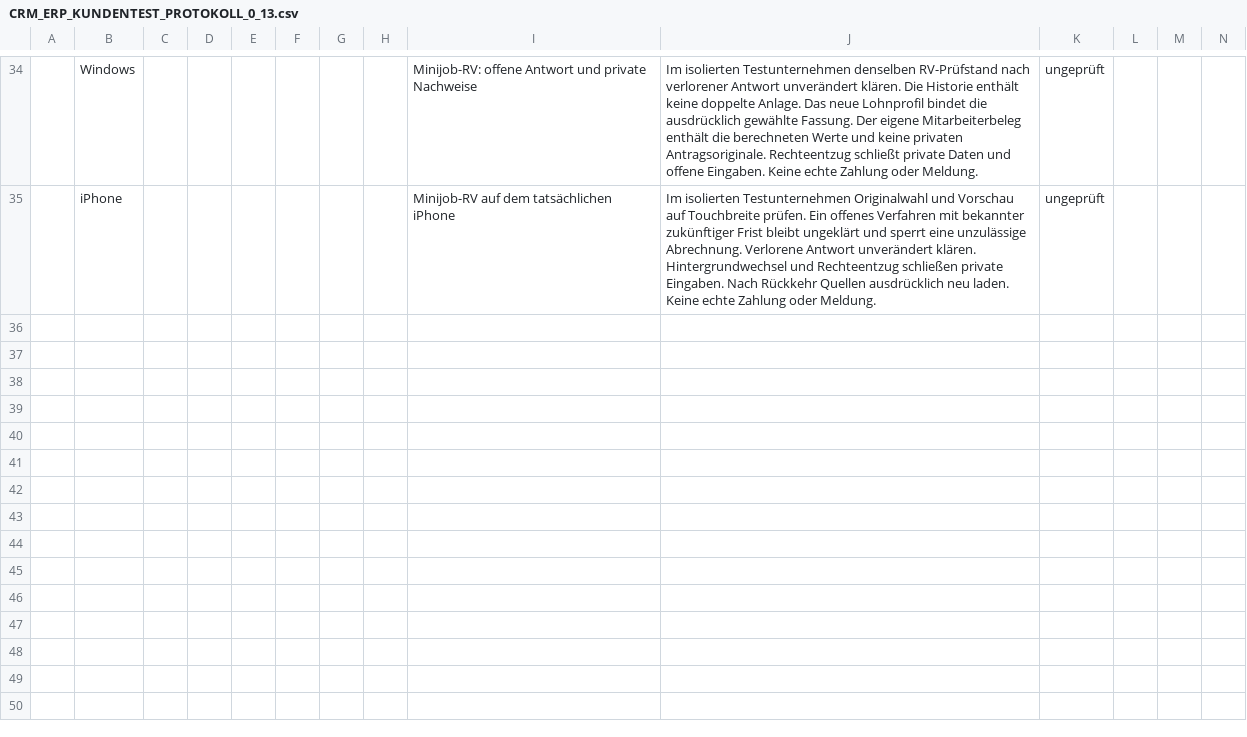
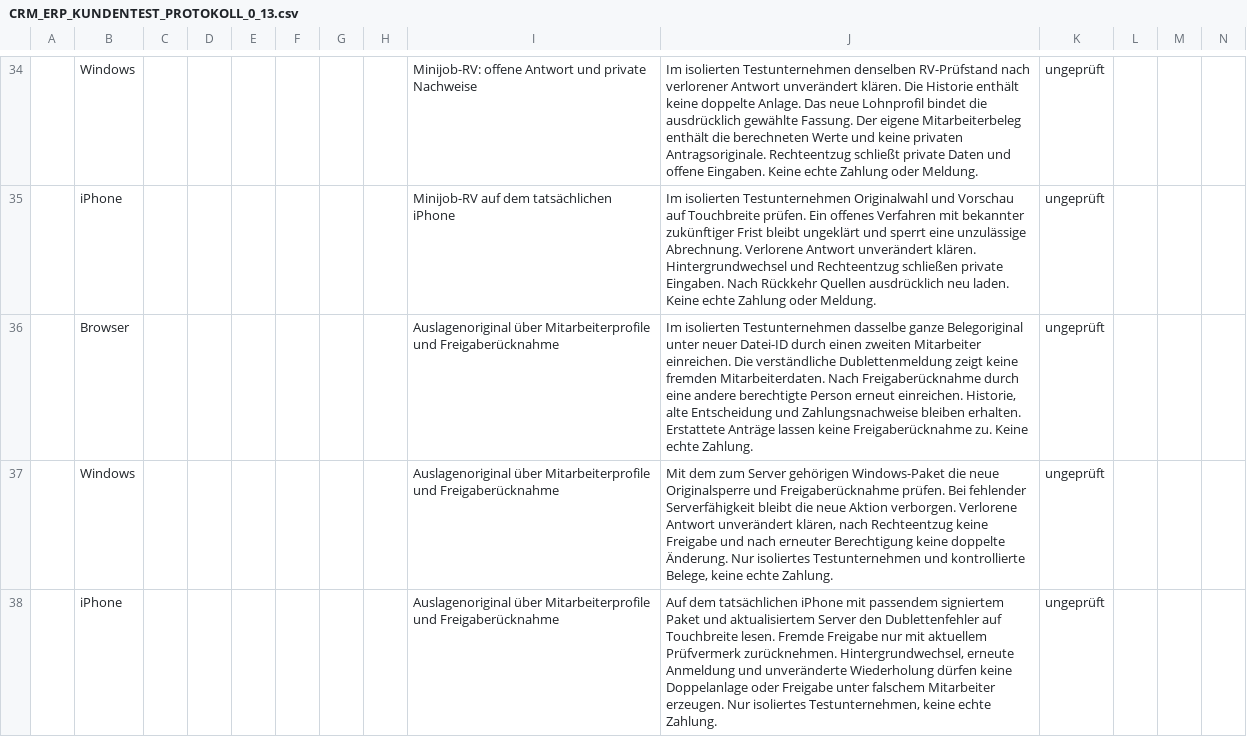
Before and after one commit to smartplanhofmann-spec/Smarplan-Hofmann-Workspace, a CSV file: docs/CRM_ERP_KUNDENTEST_PROTOKOLL_0_13.csv, drawn as a sheet; only a part is shown, gaps mark what is left out; the diff names each change by its address in the sheet, - before the commit and + after, or states it on an @@ line.

Commit message:
docs: complete corrected signed iPhone delivery and preserve device acceptance plan [skip ci]

```diff
--- a/docs/CRM_ERP_KUNDENTEST_PROTOKOLL_0_13.csv
+++ b/docs/CRM_ERP_KUNDENTEST_PROTOKOLL_0_13.csv
+row 36:  | Browser |  |  |  |  |  |  | Auslagenoriginal über Mitarbeiterprofile und Freigaberücknahme | Im isolierten Testunternehmen dasselbe ganze Belegoriginal unter neuer Datei-ID durch einen zweiten Mitarbeiter einreichen. Die verständliche Dublettenmeldung zeigt keine fremden Mitarbeiterdaten. Nach Freigaberücknahme durch eine andere berechtigte Person erneut einreichen. Historie, alte Entscheidung und Zahlungsnachweise bleiben erhalten. Erstattete Anträge lassen keine Freigaberücknahme zu. Keine echte Zahlung. | ungeprüft
+row 37:  | Windows |  |  |  |  |  |  | Auslagenoriginal über Mitarbeiterprofile und Freigaberücknahme | Mit dem zum Server gehörigen Windows-Paket die neue Originalsperre und Freigaberücknahme prüfen. Bei fehlender Serverfähigkeit bleibt die neue Aktion verborgen. Verlorene Antwort unverändert klären, nach Rechteentzug keine Freigabe und nach erneuter Berechtigung keine doppelte Änderung. Nur isoliertes Testunternehmen und kontrollierte Belege, keine echte Zahlung. | ungeprüft
+row 38:  | iPhone |  |  |  |  |  |  | Auslagenoriginal über Mitarbeiterprofile und Freigaberücknahme | Auf dem tatsächlichen iPhone mit passendem signiertem Paket und aktualisiertem Server den Dublettenfehler auf Touchbreite lesen. Fremde Freigabe nur mit aktuellem Prüfvermerk zurücknehmen. Hintergrundwechsel, erneute Anmeldung und unveränderte Wiederholung dürfen keine Doppelanlage oder Freigabe unter falschem Mitarbeiter erzeugen. Nur isoliertes Testunternehmen, keine echte Zahlung. | ungeprüft
```
Also changed, not shown: 15 other files.
